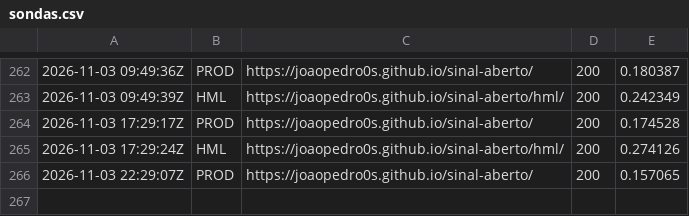
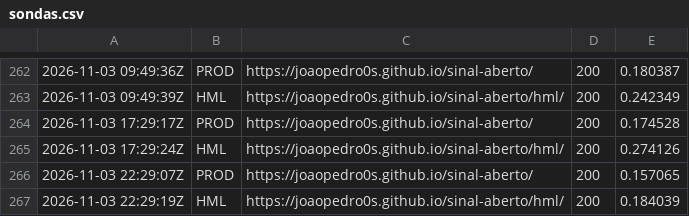
Before and after one commit to Joaopedro0s/sinal-aberto, a CSV file: status/sondas.csv, drawn as a sheet; only a part is shown, gaps mark what is left out.

```diff
--- a/status/sondas.csv
+++ b/status/sondas.csv
@@ -266 +266,2 @@
 2026-11-03 22:29:07Z,PROD,https://joaopedro0s.github.io/sinal-aberto/,200,0.157065
+2026-11-03 22:29:19Z,HML,https://joaopedro0s.github.io/sinal-aberto/hml/,200,0.184039
```
